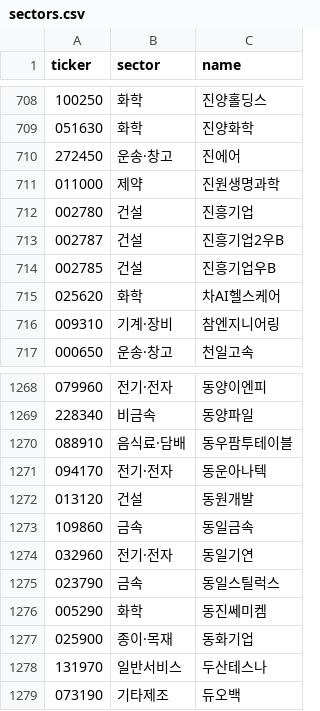
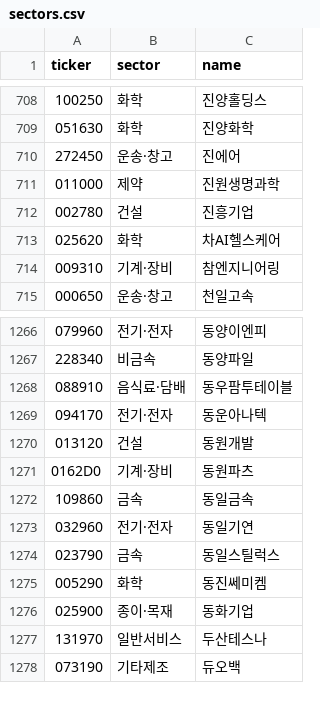
Before and after one commit to themoka7/myMoney, a CSV file: data/meta/sectors.csv, drawn as a sheet; only a part is shown, gaps mark what is left out.

```diff
--- a/data/meta/sectors.csv
+++ b/data/meta/sectors.csv
@@ -712,4 +712,2 @@ ticker,sector,name
 002780,건설,진흥기업
-002787,건설,진흥기업2우B
-002785,건설,진흥기업우B
 025620,화학,차AI헬스케어
@@ -1272,2 +1270,3 @@ ticker,sector,name
 013120,건설,동원개발
+0162D0,기계·장비,동원파츠
 109860,금속,동일금속
```
Also changed, not shown: data/runs.csv, 5 other files.
